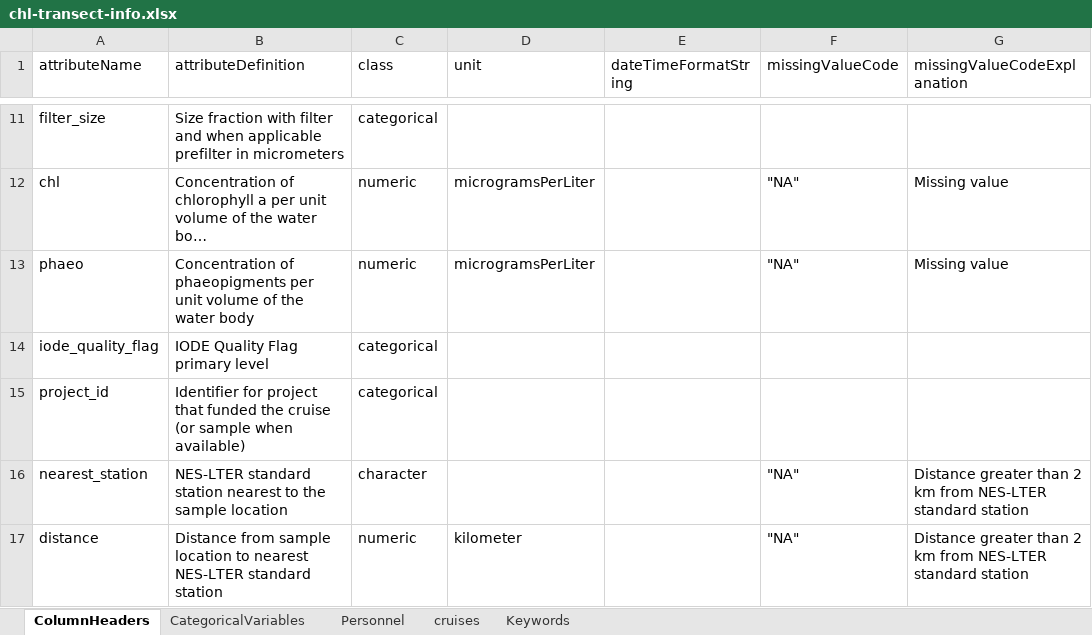
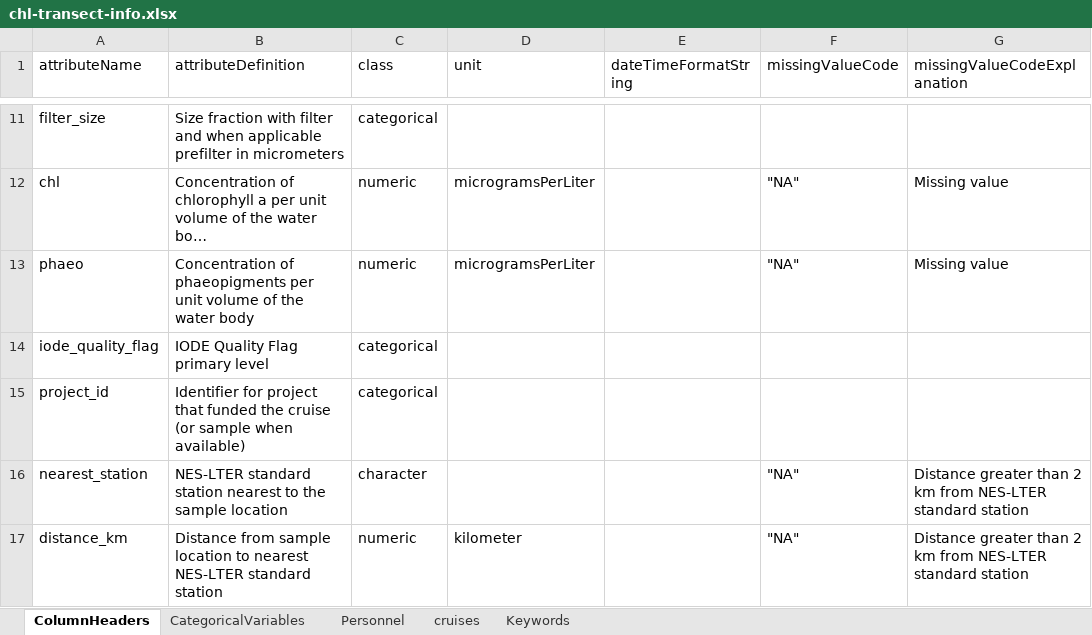
Before and after one commit to WHOIGit/nes-lter-chl-transect, an Excel workbook: chl-transect-info.xlsx, sheet ColumnHeaders, drawn as a sheet; only a part is shown, gaps mark what is left out; long unchanged cells end in …; values as stored, in another font and other column widths than the file's, no borders; the diff names each change by its address in the sheet, - before the commit and + after, or states it on an @@ line.

```diff
--- a/chl-transect-info.xlsx (sheet ColumnHeaders)
+++ b/chl-transect-info.xlsx (sheet ColumnHeaders)
-A17 (attributeName): distance
+A17 (attributeName): distance_km
```
Also changed, not shown: 6 other files.
